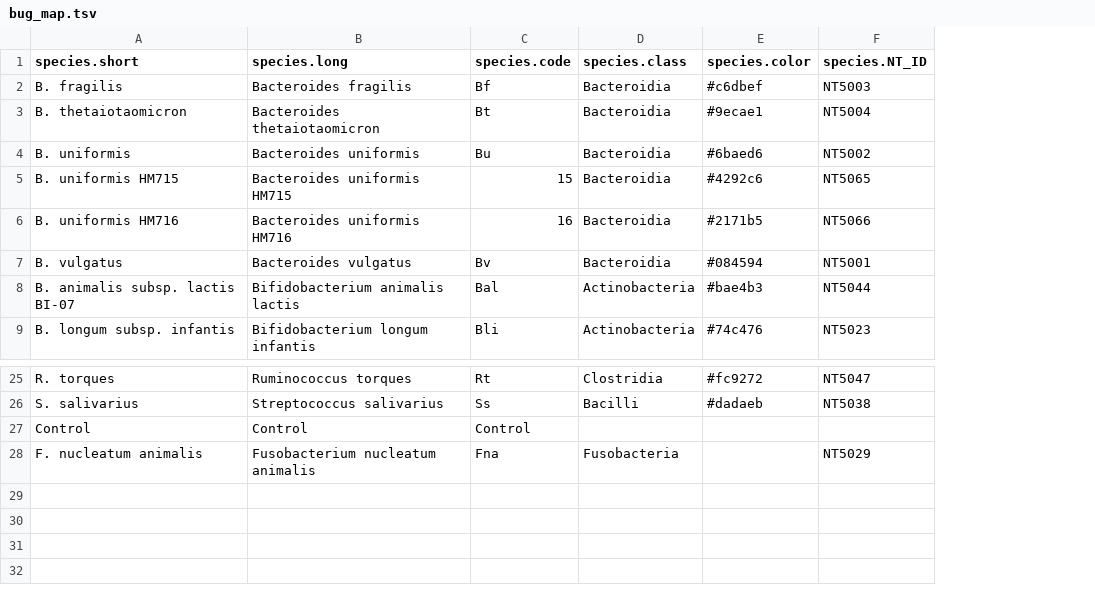
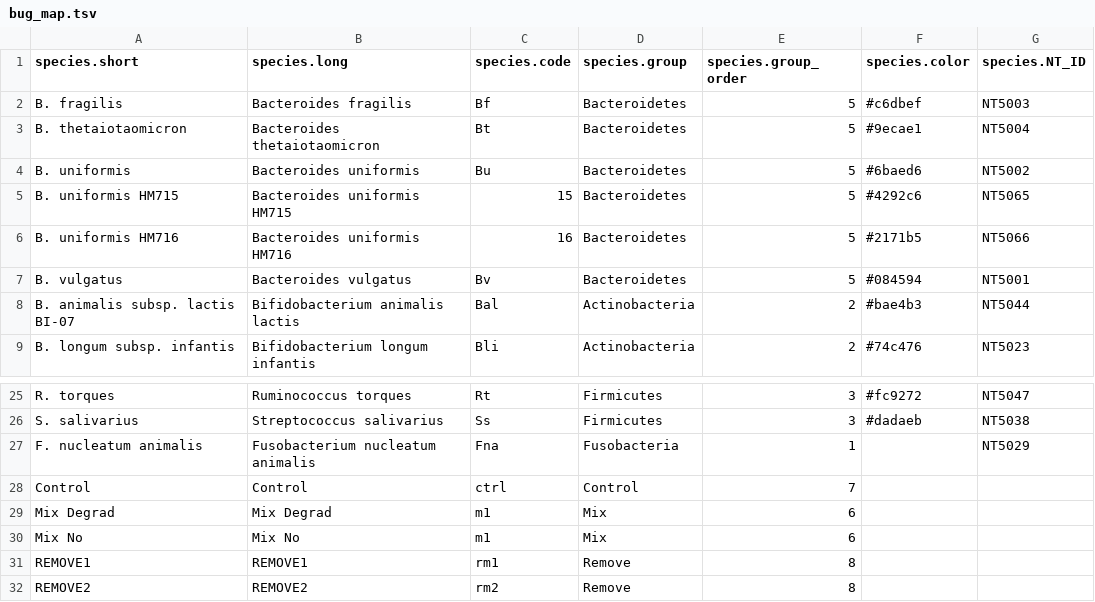
Before and after one commit to sandrejev/drugs_bioaccumulation, a TSV file: data/bug_map.tsv, drawn as a sheet; only a part is shown, gaps mark what is left out; removed rows and columns are numbered as before the commit, all else as after; the diff names each change by its address in the sheet, - before the commit and + after, or states it on an @@ line.

```diff
--- a/data/bug_map.tsv
+++ b/data/bug_map.tsv
-column D (species.class), rows 2-9: Bacteroidia | Bacteroidia | Bacteroidia | Bacteroidia | Bacteroidia | Bacteroidia | Actinobacteria | Actinobacteria; rows 25-26: Clostridia | Bacilli; row 28: Fusobacteria
+column D (species.group), rows 2-9: Bacteroidetes | Bacteroidetes | Bacteroidetes | Bacteroidetes | Bacteroidetes | Bacteroidetes | Actinobacteria | Actinobacteria; rows 25-27: Firmicutes | Firmicutes | Fusobacteria
+column E (species.group_order), rows 2-9: 5 | 5 | 5 | 5 | 5 | 5 | 2 | 2; rows 25-27: 3 | 3 | 1
-row 27: Control | Control | Control
+row 28: Control | Control | ctrl | Control | 7
+row 29: Mix Degrad | Mix Degrad | m1 | Mix | 6
+row 30: Mix No | Mix No | m1 | Mix | 6
+row 31: REMOVE1 | REMOVE1 | rm1 | Remove | 8
+row 32: REMOVE2 | REMOVE2 | rm2 | Remove | 8
```
Also changed, not shown: 1 other file.
